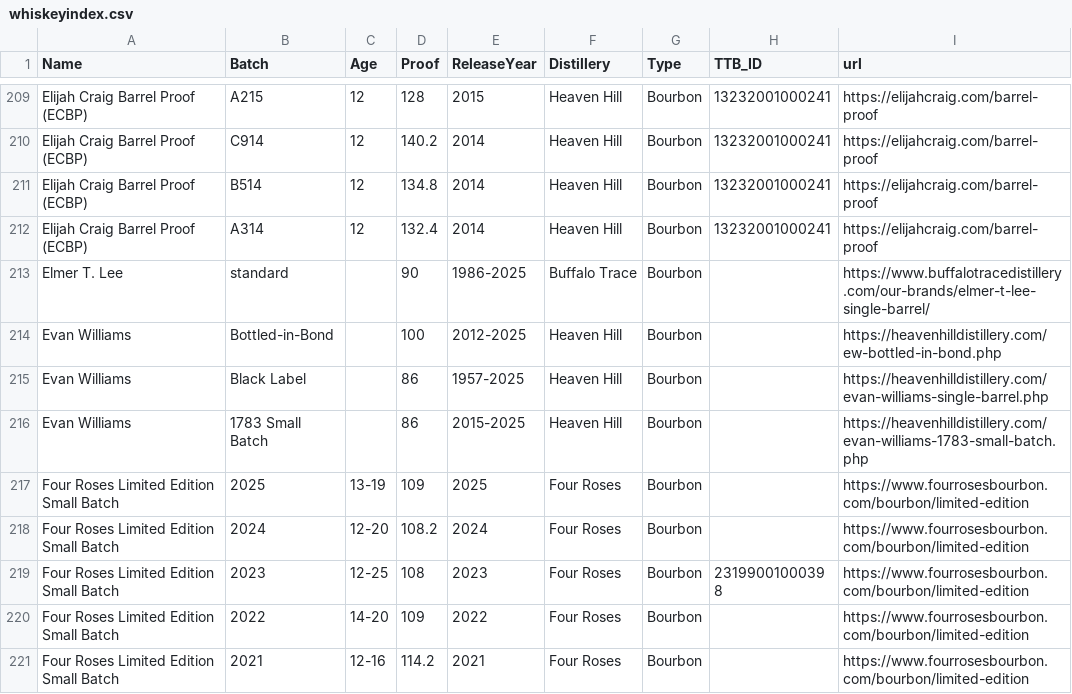
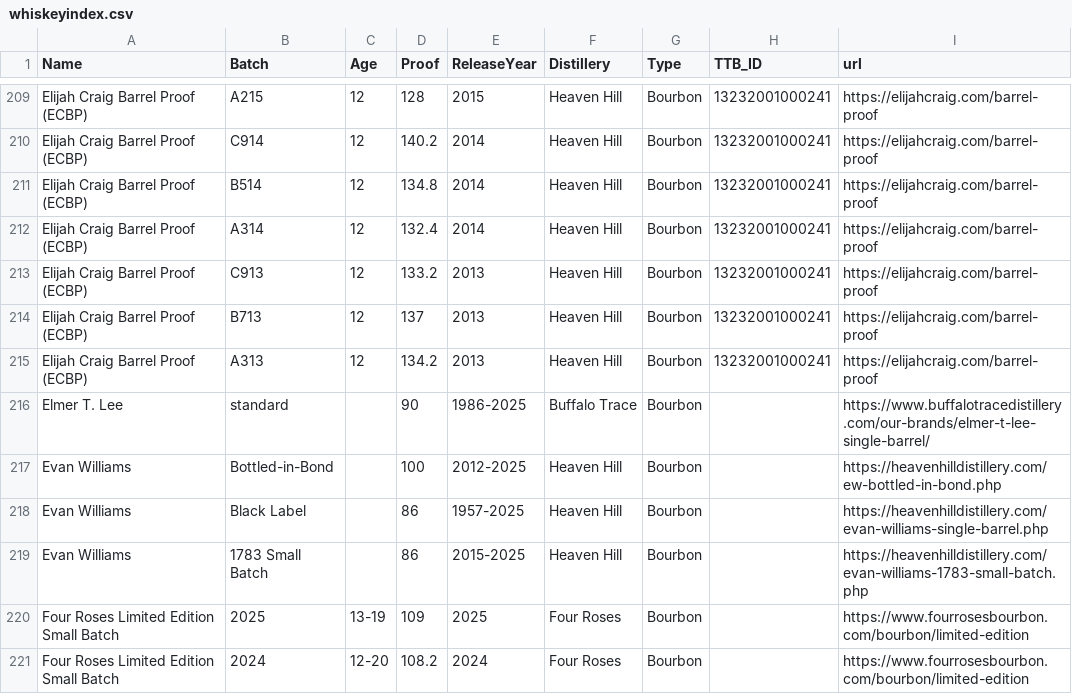
Before and after one commit to weshaggard/whiskeyproofs, a CSV file: _data/whiskeyindex.csv, drawn as a sheet; only a part is shown, gaps mark what is left out; the shorter side is filled out with more unchanged rows; the diff names each change by its address in the sheet, - before the commit and + after, or states it on an @@ line.

```diff
--- a/_data/whiskeyindex.csv
+++ b/_data/whiskeyindex.csv
+row 213: Elijah Craig Barrel Proof (ECBP) | C913 | 12 | 133.2 | 2013 | Heaven Hill | Bourbon | 13232001000241 | https://elijahcraig.com/barrel-proof
+row 214: Elijah Craig Barrel Proof (ECBP) | B713 | 12 | 137 | 2013 | Heaven Hill | Bourbon | 13232001000241 | https://elijahcraig.com/barrel-proof
+row 215: Elijah Craig Barrel Proof (ECBP) | A313 | 12 | 134.2 | 2013 | Heaven Hill | Bourbon | 13232001000241 | https://elijahcraig.com/barrel-proof
```
